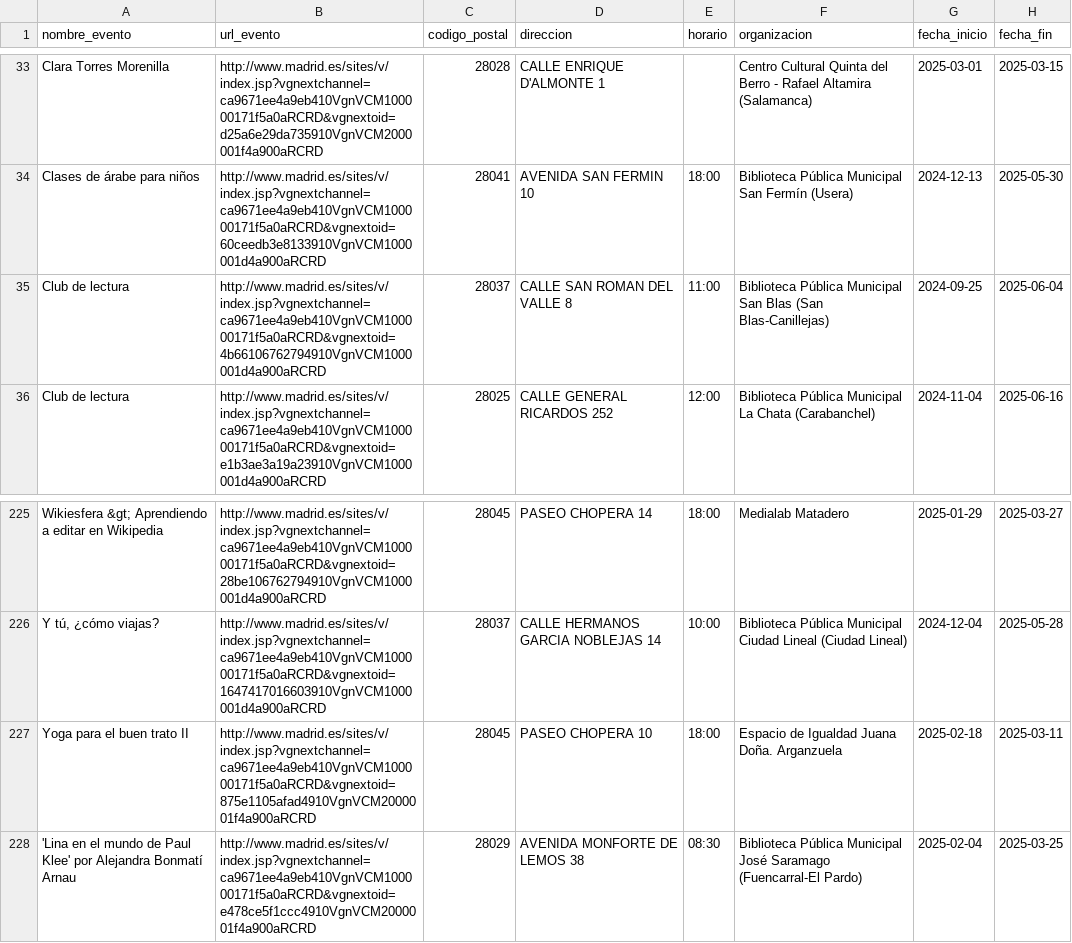
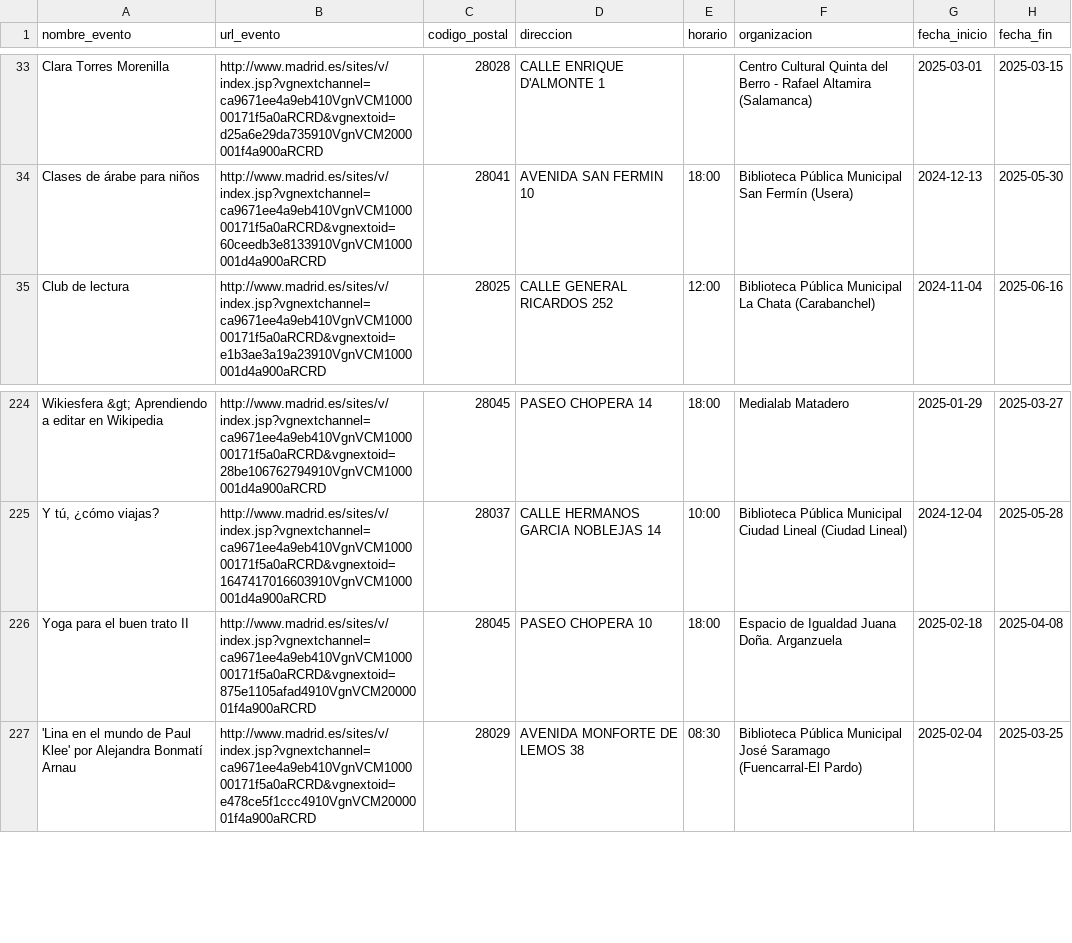
Before and after one commit to Gabijc/Proyecto_ETL_Hoteles, a CSV file: data/eventos_madrid.csv, drawn as a sheet; only a part is shown, gaps mark what is left out.

```diff
--- a/data/eventos_madrid.csv
+++ b/data/eventos_madrid.csv
@@ -34,3 +34,2 @@ Clara Torres Morenilla,http://www.madrid.es/sites/v/index.jsp?vgnextchannel=ca96
 Clases de árabe para niños,http://www.madrid.es/sites/v/index.jsp?vgnextchannel=ca9671ee4a9eb410VgnVCM100000171f5a0aRCRD&vgnextoid=60ceedb3e8133910VgnVCM1000001d4a900aRCRD,28041,AVENIDA SAN FERMIN 10,18:00,Biblioteca Pública Municipal San Fermín (Usera),2024-12-13,2025-05-30
-Club de lectura,http://www.madrid.es/sites/v/index.jsp?vgnextchannel=ca9671ee4a9eb410VgnVCM100000171f5a0aRCRD&vgnextoid=4b66106762794910VgnVCM1000001d4a900aRCRD,28037,CALLE SAN ROMAN DEL VALLE 8,11:00,Biblioteca Pública Municipal San Blas (San Blas-Canillejas),2024-09-25,2025-06-04
 Club de lectura,http://www.madrid.es/sites/v/index.jsp?vgnextchannel=ca9671ee4a9eb410VgnVCM100000171f5a0aRCRD&vgnextoid=e1b3ae3a19a23910VgnVCM1000001d4a900aRCRD,28025,CALLE GENERAL RICARDOS 252,12:00,Biblioteca Pública Municipal La Chata (Carabanchel),2024-11-04,2025-06-16
@@ -226,3 +225,3 @@ Wikiesfera &gt; Aprendiendo a editar en Wikipedia,http://www.madrid.es/sites/v/i
 "Y tú, ¿cómo viajas?",http://www.madrid.es/sites/v/index.jsp?vgnextchannel=ca9671ee4a9eb410VgnVCM100000171f5a0aRCRD&vgnextoid=1647417016603910VgnVCM1000001d4a900aRCRD,28037,CALLE HERMANOS GARCIA NOBLEJAS 14,10:00,Biblioteca Pública Municipal Ciudad Lineal (Ciudad Lineal),2024-12-04,2025-05-28
-Yoga para el buen trato II,http://www.madrid.es/sites/v/index.jsp?vgnextchannel=ca9671ee4a9eb410VgnVCM100000171f5a0aRCRD&vgnextoid=875e1105afad4910VgnVCM2000001f4a900aRCRD,28045,PASEO CHOPERA 10,18:00,Espacio de Igualdad Juana Doña. Arganzuela,2025-02-18,2025-03-11
+Yoga para el buen trato II,http://www.madrid.es/sites/v/index.jsp?vgnextchannel=ca9671ee4a9eb410VgnVCM100000171f5a0aRCRD&vgnextoid=875e1105afad4910VgnVCM2000001f4a900aRCRD,28045,PASEO CHOPERA 10,18:00,Espacio de Igualdad Juana Doña. Arganzuela,2025-02-18,2025-04-08
 'Lina en el mundo de Paul Klee' por Alejandra Bonmatí Arnau,http://www.madrid.es/sites/v/index.jsp?vgnextchannel=ca9671ee4a9eb410VgnVCM100000171f5a0aRCRD&vgnextoid=e478ce5f1ccc4910VgnVCM2000001f4a900aRCRD,28029,AVENIDA MONFORTE DE LEMOS 38,08:30,Biblioteca Pública Municipal José Saramago (Fuencarral-El Pardo),2025-02-04,2025-03-25
```
Also changed, not shown: data/hoteles_competencia.csv, 1 other file.
